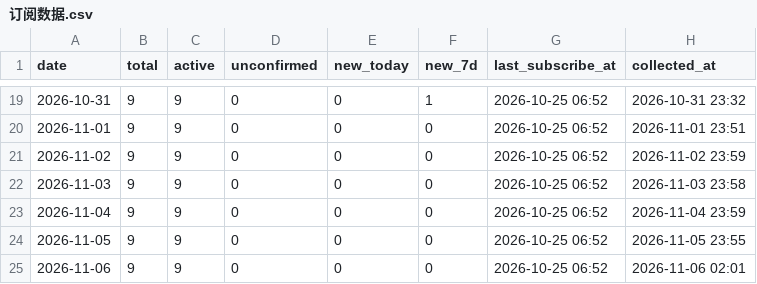
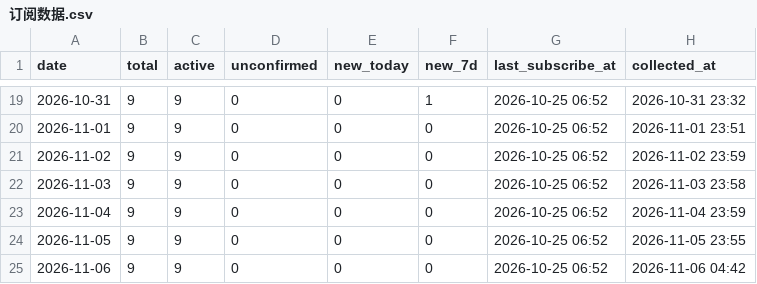
Before and after one commit to GeekBilly/theseventhrealm, a CSV file: 11-运营/data/订阅数据.csv, drawn as a sheet; only a part is shown, gaps mark what is left out.

```diff
--- a/11-运营/data/订阅数据.csv
+++ b/11-运营/data/订阅数据.csv
@@ -24,2 +24,2 @@ date,total,active,unconfirmed,new_today,new_7d,last_subscribe_at,collected_at
 2026-11-05,9,9,0,0,0,2026-10-25 06:52,2026-11-05 23:55
-2026-11-06,9,9,0,0,0,2026-10-25 06:52,2026-11-06 02:01
+2026-11-06,9,9,0,0,0,2026-10-25 06:52,2026-11-06 04:42
```
Also changed, not shown: 04-市场/03-推广获客/数据回收/站点分析/站点数据.csv, 2 other files.
